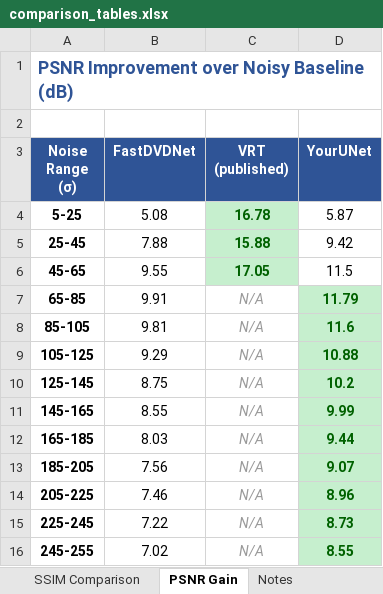
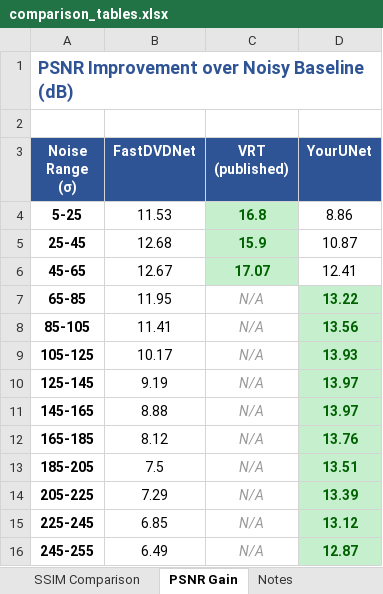
Before and after one commit to alejandrocarret3ro/alejandro-research-project, an Excel workbook: denoiser/benchmark/comparison_tables.xlsx, sheet PSNR Gain, drawn as a sheet; values as stored, in another font and other column widths than the file's, no borders; charts and pictures not drawn; the diff names each change by its address in the sheet, - before the commit and + after, or states it on an @@ line.

```diff
--- a/denoiser/benchmark/comparison_tables.xlsx (sheet PSNR Gain)
+++ b/denoiser/benchmark/comparison_tables.xlsx (sheet PSNR Gain)
-B4 (FastDVDNet): 5.08
+B4 (FastDVDNet): 11.53
-C4 (VRT (published)): 16.78
+C4 (VRT (published)): 16.8
-D4 (YourUNet): 5.87
+D4 (YourUNet): 8.86
-B5 (FastDVDNet): 7.88
+B5 (FastDVDNet): 12.68
-C5 (VRT (published)): 15.88
+C5 (VRT (published)): 15.9
-D5 (YourUNet): 9.42
+D5 (YourUNet): 10.87
-B6 (FastDVDNet): 9.55
+B6 (FastDVDNet): 12.67
-C6 (VRT (published)): 17.05
+C6 (VRT (published)): 17.07
-D6 (YourUNet): 11.5
+D6 (YourUNet): 12.41
-B7 (FastDVDNet): 9.91
+B7 (FastDVDNet): 11.95
-D7 (YourUNet): 11.79
+D7 (YourUNet): 13.22
-B8 (FastDVDNet): 9.81
+B8 (FastDVDNet): 11.41
-D8 (YourUNet): 11.6
+D8 (YourUNet): 13.56
-B9 (FastDVDNet): 9.29
+B9 (FastDVDNet): 10.17
-D9 (YourUNet): 10.88
+D9 (YourUNet): 13.93
-B10 (FastDVDNet): 8.75
+B10 (FastDVDNet): 9.19
-D10 (YourUNet): 10.2
+D10 (YourUNet): 13.97
-B11 (FastDVDNet): 8.55
+B11 (FastDVDNet): 8.88
-D11 (YourUNet): 9.99
+D11 (YourUNet): 13.97
-B12 (FastDVDNet): 8.03
+B12 (FastDVDNet): 8.12
-D12 (YourUNet): 9.44
+D12 (YourUNet): 13.76
-B13 (FastDVDNet): 7.56
+B13 (FastDVDNet): 7.5
-D13 (YourUNet): 9.07
+D13 (YourUNet): 13.51
-B14 (FastDVDNet): 7.46
+B14 (FastDVDNet): 7.29
-D14 (YourUNet): 8.96
+D14 (YourUNet): 13.39
-B15 (FastDVDNet): 7.22
+B15 (FastDVDNet): 6.85
-D15 (YourUNet): 8.73
+D15 (YourUNet): 13.12
-B16 (FastDVDNet): 7.02
+B16 (FastDVDNet): 6.49
-D16 (YourUNet): 8.55
+D16 (YourUNet): 12.87
```
Also changed, not shown: sheet SSIM Comparison, sheet PSNR Comparison, sheet Notes.
